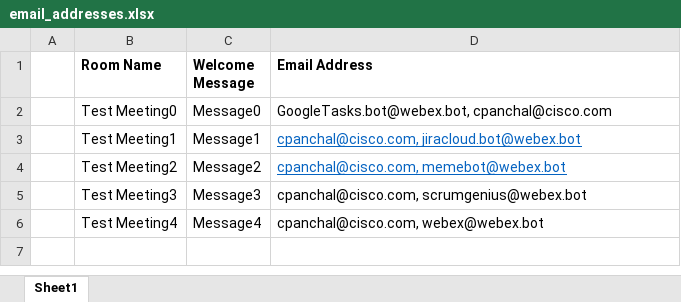
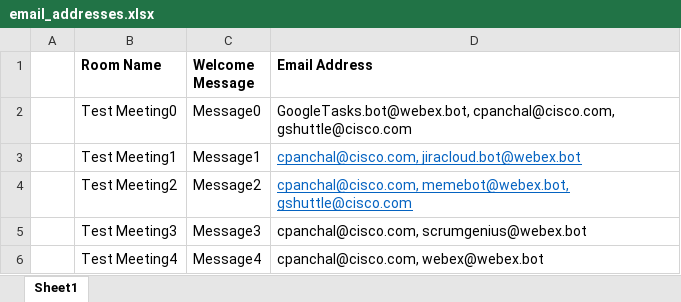
Before and after one commit to GShuttleworth/automating-virtual-meetings-webex-teams, an Excel workbook: email_addresses.xlsx, sheet Sheet1, drawn as a sheet; values as stored, in another font and other column widths than the file's, no borders; the diff names each change by its address in the sheet, - before the commit and + after, or states it on an @@ line.

Commit message:
additional-emails-added

```diff
--- a/email_addresses.xlsx (sheet Sheet1)
+++ b/email_addresses.xlsx (sheet Sheet1)
-D2 (Email Address): GoogleTasks.bot@webex.bot, cpanchal@cisco.com
+D2 (Email Address): GoogleTasks.bot@webex.bot, cpanchal@cisco.com, gshuttle@cisco.com
-D4 (Email Address): cpanchal@cisco.com, memebot@webex.bot
+D4 (Email Address): cpanchal@cisco.com, memebot@webex.bot, gshuttle@cisco.com
```
